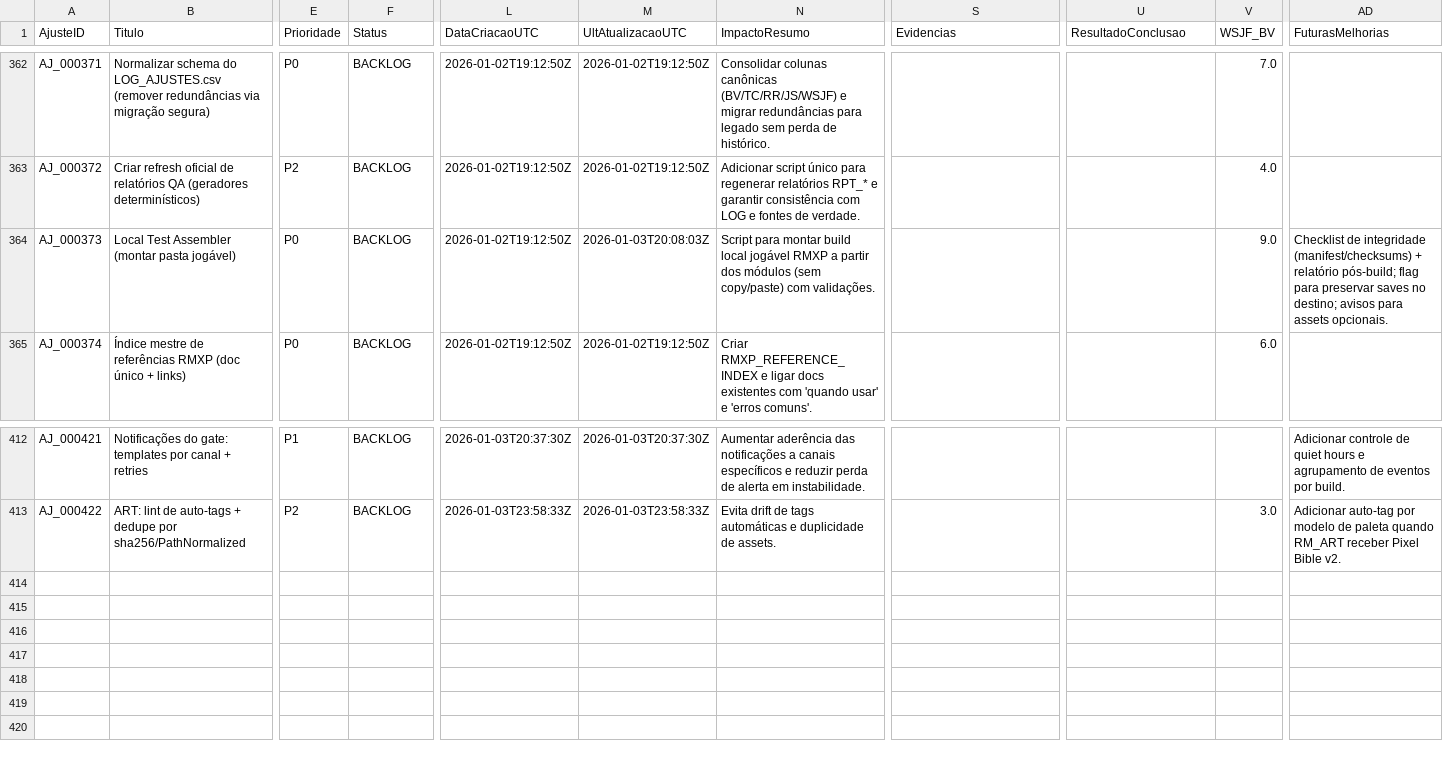
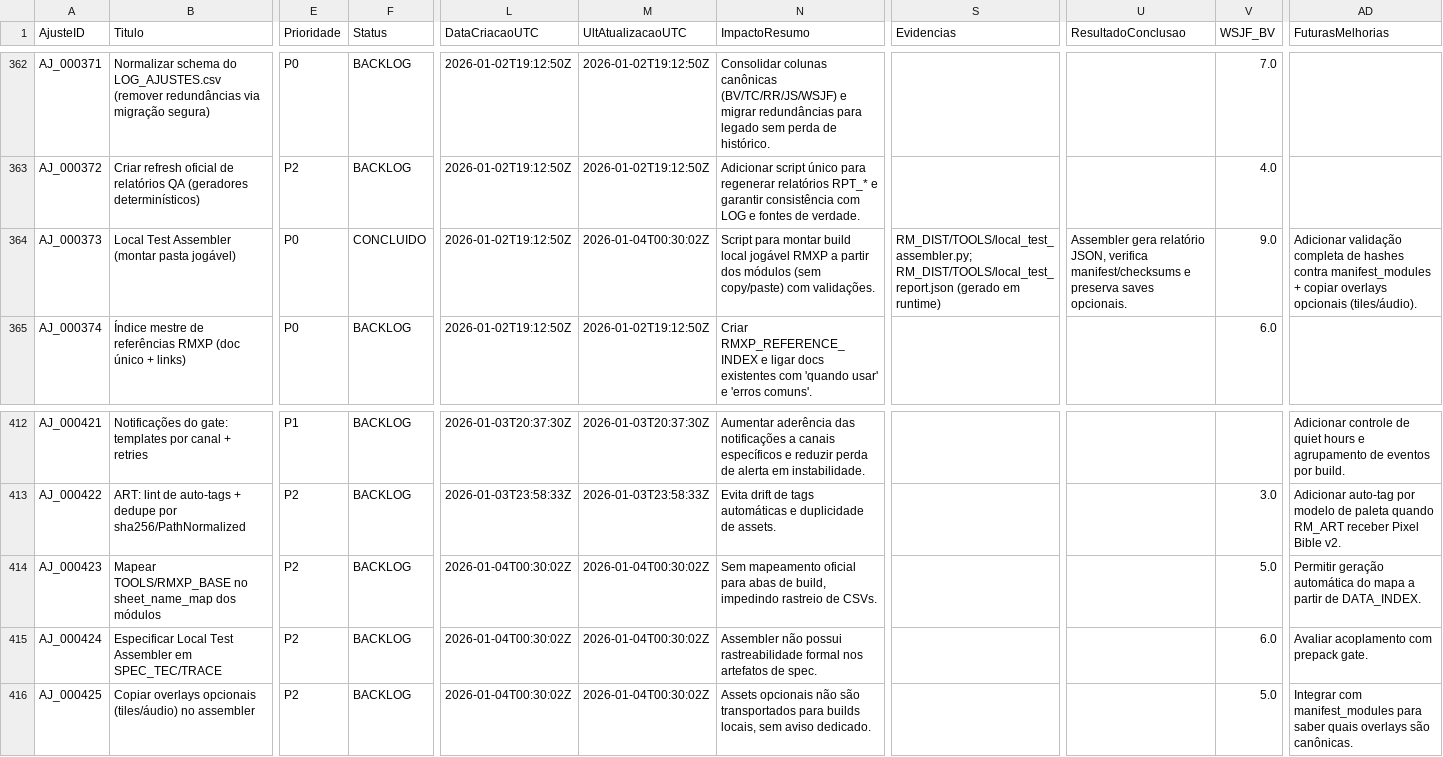
Before and after one commit to MartinFMelcop/Adventures_Unleashed_Rave_Master_Project, a CSV file: RM_QA/DATA/QA/LOG_AJUSTES.csv, drawn as a sheet; only a part is shown, gaps mark what is left out; rows hold the shown columns only; the diff names each change by its address in the sheet, - before the commit and + after, or states it on an @@ line.

Commit message:
Enhance local test assembler with reporting

```diff
--- a/RM_QA/DATA/QA/LOG_AJUSTES.csv
+++ b/RM_QA/DATA/QA/LOG_AJUSTES.csv
-F364 (Status): BACKLOG
+F364 (Status): CONCLUIDO
-M364 (UltAtualizacaoUTC): 2026-01-03T20:08:03Z
+M364 (UltAtualizacaoUTC): 2026-01-04T00:30:02Z
-S364 (Evidencias): (empty)
+S364 (Evidencias): RM_DIST/TOOLS/local_test_assembler.py; RM_DIST/TOOLS/local_test_report.json (gerado em runtime)
-U364 (ResultadoConclusao): (empty)
+U364 (ResultadoConclusao): Assembler gera relatório JSON, verifica manifest/checksums e preserva saves opcionais.
-AD364 (FuturasMelhorias): Checklist de integridade (manifest/checksums) + relatório pós-build; flag para preservar saves no destino; avisos para assets opcionais.
+AD364 (FuturasMelhorias): Adicionar validação completa de hashes contra manifest_modules + copiar overlays opcionais (tiles/áudio).
+row 414: AJ_000423 | Mapear TOOLS/RMXP_BASE no sheet_name_map dos módulos | P2 | BACKLOG | 2026-01-04T00:30:02Z | 2026-01-04T00:30:02Z | Sem mapeamento oficial para abas de build, impedindo rastreio de CSVs. |  |  | 5.0 | Permitir geração automática do mapa a partir de DATA_INDEX.
+row 415: AJ_000424 | Especificar Local Test Assembler em SPEC_TEC/TRACE | P2 | BACKLOG | 2026-01-04T00:30:02Z | 2026-01-04T00:30:02Z | Assembler não possui rastreabilidade formal nos artefatos de spec. |  |  | 6.0 | Avaliar acoplamento com prepack gate.
+row 416: AJ_000425 | Copiar overlays opcionais (tiles/áudio) no assembler | P2 | BACKLOG | 2026-01-04T00:30:02Z | 2026-01-04T00:30:02Z | Assets opcionais não são transportados para builds locais, sem aviso dedicado. |  |  | 5.0 | Integrar com manifest_modules para saber quais overlays são canônicas.
```
Also changed, not shown: RM_QA/DATA/DATA_INDEX.csv, 6 other files.
